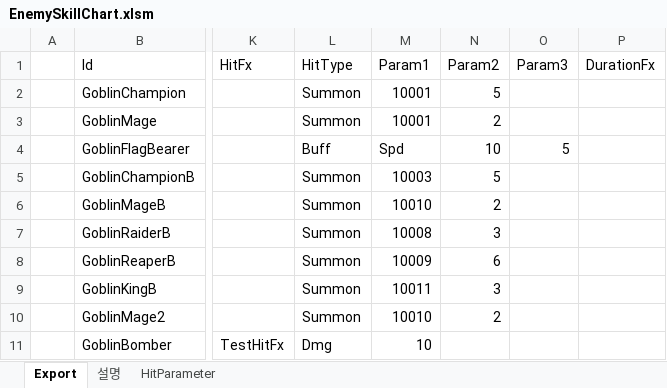
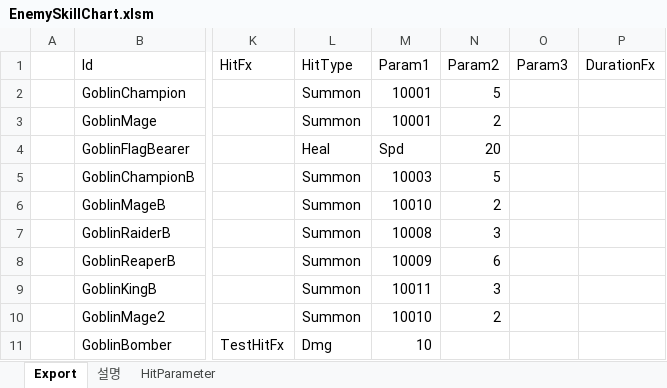
Before and after one commit to BlindBullet/ProjectDF, an Excel workbook: Assets/DataTables~/EnemySkillChart.xlsm, sheet Export, drawn as a sheet; only a part is shown, gaps mark what is left out; values as stored, in another font and other column widths than the file's, no borders; charts and pictures not drawn; the diff names each change by its address in the sheet, - before the commit and + after, or states it on an @@ line.

```diff
--- a/Assets/DataTables~/EnemySkillChart.xlsm (sheet Export)
+++ b/Assets/DataTables~/EnemySkillChart.xlsm (sheet Export)
-L4 (HitType): Buff
+L4 (HitType): Heal
-N4 (Param2): 10
+N4 (Param2): 20
-O4 (Param3): 5
+O4 (Param3): (empty)
```
Also changed, not shown: charts or pictures, 15 other files.
